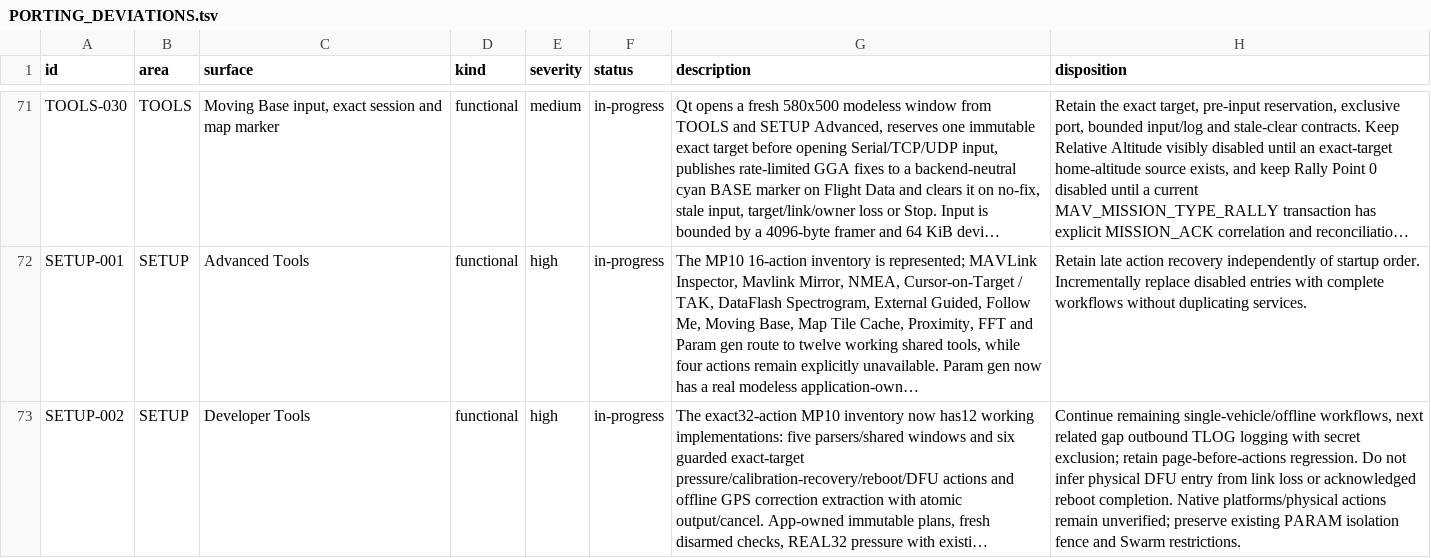
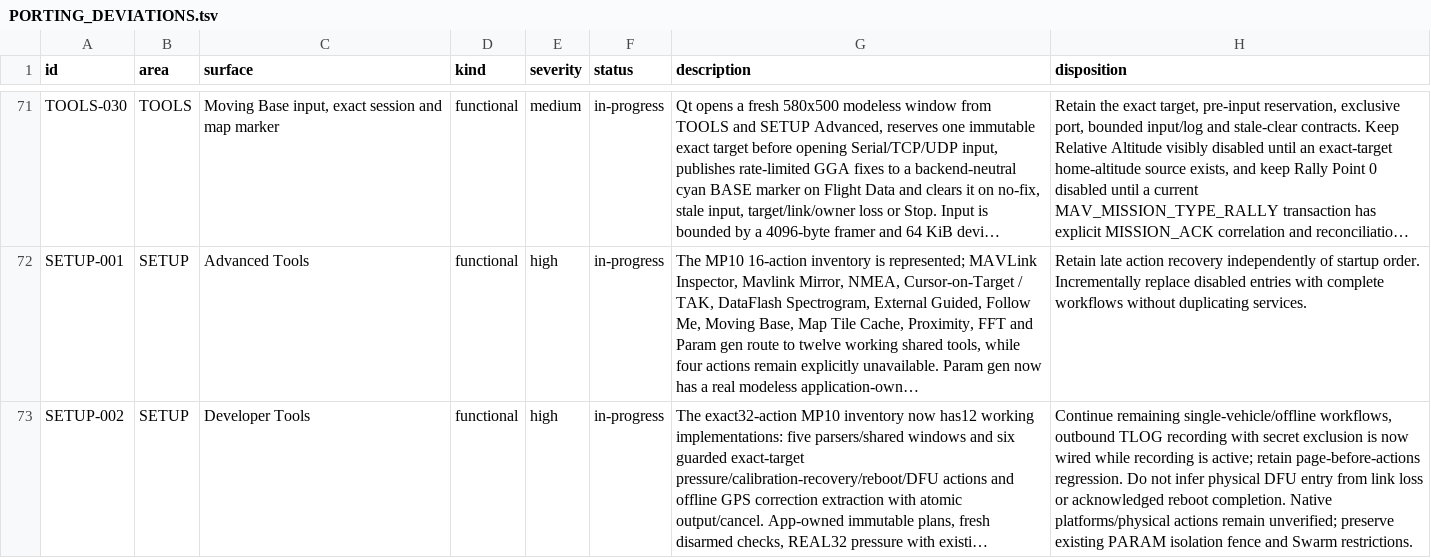
Before and after one commit to Rouniy/apm_planner, a TSV file: docs/porting/PORTING_DEVIATIONS.tsv, drawn as a sheet; only a part is shown, gaps mark what is left out; long unchanged cells end in …; the diff covers the shown part only; the diff names each change by its address in the sheet, - before the commit and + after, or states it on an @@ line.

Commit message:
feat: record outbound MAVLink traffic in telemetry logs

```diff
--- a/docs/porting/PORTING_DEVIATIONS.tsv
+++ b/docs/porting/PORTING_DEVIATIONS.tsv
-H73 (disposition): …single-vehicle/offline workflows, next related gap outbound TLOG logging with secret exclusion; retain page-before-actions…
+H73 (disposition): …single-vehicle/offline workflows, outbound TLOG recording with secret exclusion is now wired while recording is active; retain page-before-actions…
```
Also changed, not shown: 5 edited cells elsewhere in this file, docs/porting/MISSION_PLANNER_SCREEN_PARITY.tsv, 17 other files.
